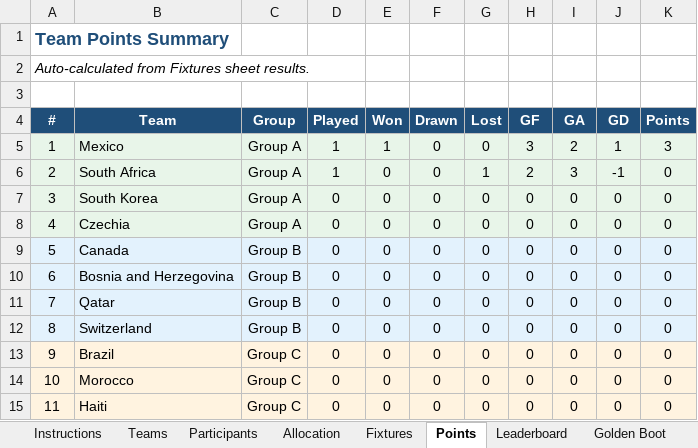
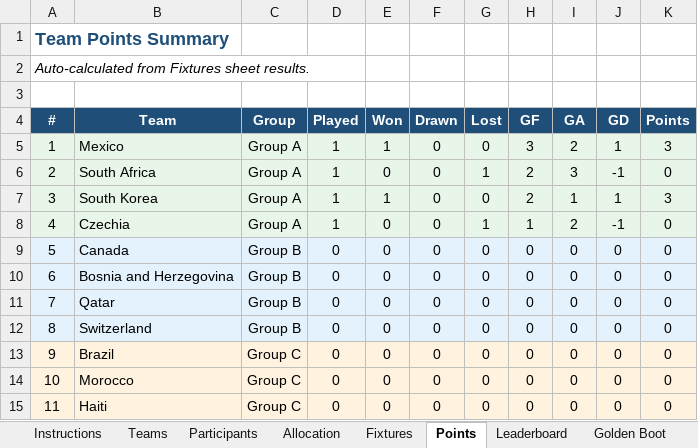
Before and after one commit to Strategic-Execution/World_Cup_2026, an Excel workbook: WorldCup2026_Sweepstake.xlsm, sheet Points, drawn as a sheet; only a part is shown; values as stored, in another font and other column widths than the file's, no borders; the diff names each change by its address in the sheet, - before the commit and + after, or states it on an @@ line.

```diff
--- a/WorldCup2026_Sweepstake.xlsm (sheet Points)
+++ b/WorldCup2026_Sweepstake.xlsm (sheet Points)
-D7:D8 (Played): 0
+D7:D8 (Played): 1
-E7 (Won): 0
+E7 (Won): 1
-H7 (GF): 0
+H7 (GF): 2
-I7 (GA): 0
+I7 (GA): 1
-J7 (GD): 0
+J7 (GD): 1
-K7 (Points): 0
+K7 (Points): 3
-G8 (Lost): 0
+G8 (Lost): 1
-H8 (GF): 0
+H8 (GF): 1
-I8 (GA): 0
+I8 (GA): 2
-J8 (GD): 0
+J8 (GD): -1
```
Also changed, not shown: sheet Leaderboard, sheet Fixtures, formulas that keep their value, hidden cells, 1 other file.
